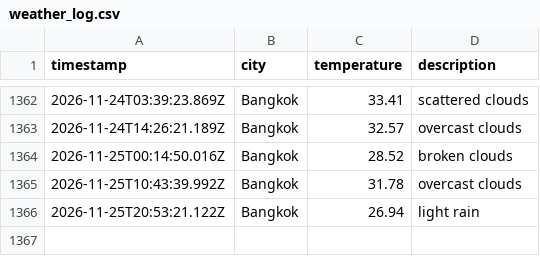
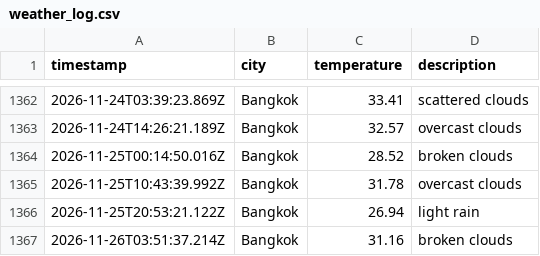
Before and after one commit to Doordiver/weather-api, a CSV file: data/weather_log.csv, drawn as a sheet; only a part is shown, gaps mark what is left out; the diff names each change by its address in the sheet, - before the commit and + after, or states it on an @@ line.

```diff
--- a/data/weather_log.csv
+++ b/data/weather_log.csv
+row 1367: 2026-11-26T03:51:37.214Z | Bangkok | 31.16 | broken clouds
```
Also changed, not shown: 1 other file.
